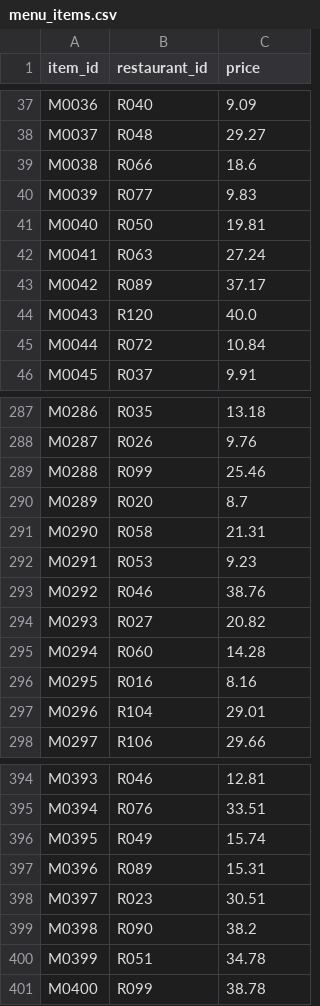
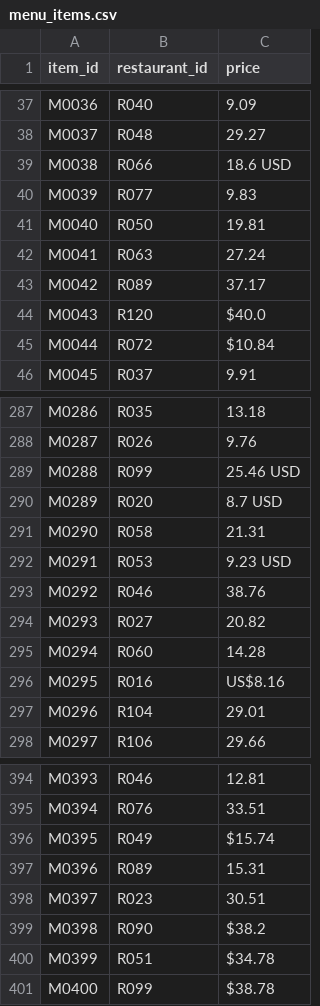
Before and after one commit to LizetCh/p1_new_technologies, a CSV file: data/menu_items.csv, drawn as a sheet; only a part is shown, gaps mark what is left out; the diff covers the shown part only.

```diff
--- a/data/menu_items.csv
+++ b/data/menu_items.csv
@@ -38,3 +38,3 @@ M0036,R040,9.09
 M0037,R048,29.27
-M0038,R066,18.6
+M0038,R066,18.6 USD
 M0039,R077,9.83
@@ -43,4 +43,4 @@ M0041,R063,27.24
 M0042,R089,37.17
-M0043,R120,40.0
-M0044,R072,10.84
+M0043,R120,$40.0
+M0044,R072,$10.84
 M0045,R037,9.91
@@ -288,6 +288,6 @@ M0286,R035,13.18
 M0287,R026,9.76
-M0288,R099,25.46
-M0289,R020,8.7
+M0288,R099,25.46 USD
+M0289,R020,8.7 USD
 M0290,R058,21.31
-M0291,R053,9.23
+M0291,R053,9.23 USD
 M0292,R046,38.76
@@ -295,3 +295,3 @@ M0293,R027,20.82
 M0294,R060,14.28
-M0295,R016,8.16
+M0295,R016,US$8.16
 M0296,R104,29.01
@@ -395,7 +395,7 @@ M0393,R046,12.81
 M0394,R076,33.51
-M0395,R049,15.74
+M0395,R049,$15.74
 M0396,R089,15.31
 M0397,R023,30.51
-M0398,R090,38.2
-M0399,R051,34.78
-M0400,R099,38.78
+M0398,R090,$38.2
+M0399,R051,$34.78
+M0400,R099,$38.78
```
Also changed, not shown: 27 edited cells elsewhere in this file, data/raw/menu_items/menu_items.csv, 2 other files.
